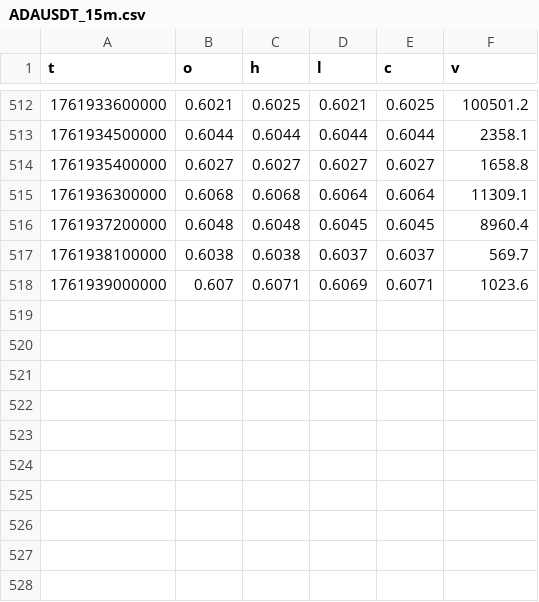
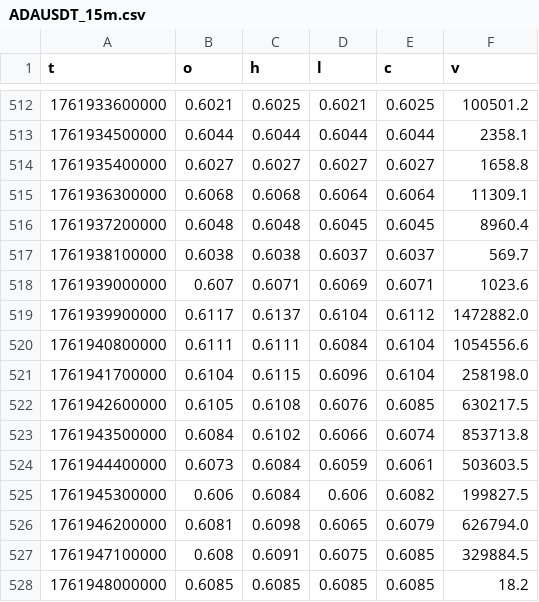
Before and after one commit to julianboenigk/crypto-predictor, a CSV file: data/ADAUSDT_15m.csv, drawn as a sheet; only a part is shown, gaps mark what is left out.

```diff
--- a/data/ADAUSDT_15m.csv
+++ b/data/ADAUSDT_15m.csv
@@ -518 +518,11 @@ t,o,h,l,c,v
 1761939000000,0.607,0.6071,0.6069,0.6071,1023.6
+1761939900000,0.6117,0.6137,0.6104,0.6112,1472882.0
+1761940800000,0.6111,0.6111,0.6084,0.6104,1054556.6
+1761941700000,0.6104,0.6115,0.6096,0.6104,258198.0
+1761942600000,0.6105,0.6108,0.6076,0.6085,630217.5
+1761943500000,0.6084,0.6102,0.6066,0.6074,853713.8
+1761944400000,0.6073,0.6084,0.6059,0.6061,503603.5
+1761945300000,0.606,0.6084,0.606,0.6082,199827.5
+1761946200000,0.6081,0.6098,0.6065,0.6079,626794.0
+1761947100000,0.608,0.6091,0.6075,0.6085,329884.5
+1761948000000,0.6085,0.6085,0.6085,0.6085,18.2
```
Also changed, not shown: data/BNBUSDT_15m.csv, data/BTCUSDT_15m.csv, 23 other files.
